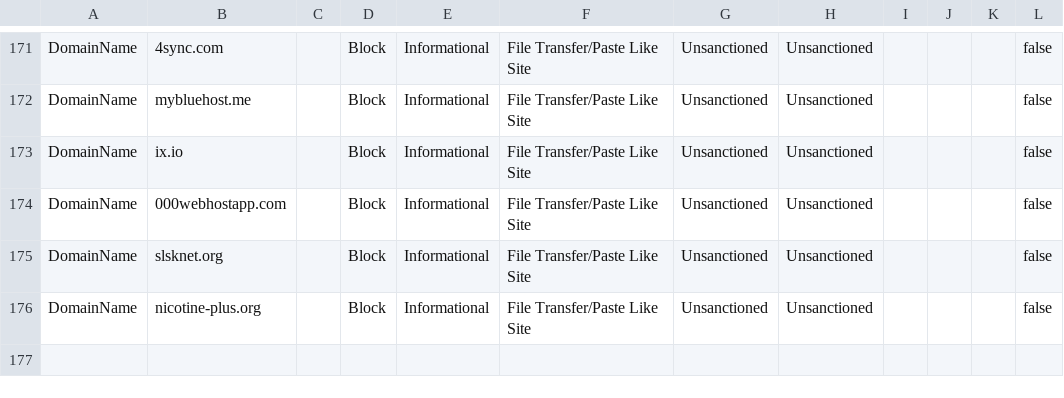
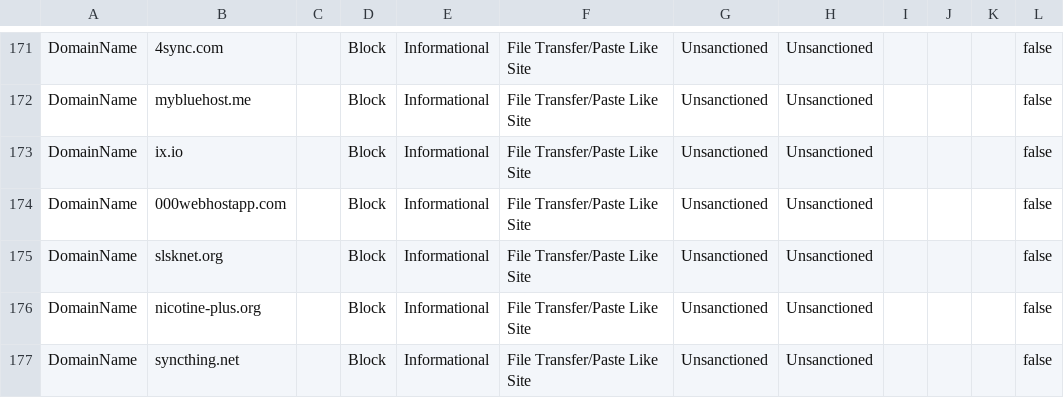
Before and after one commit to jkerai1/SoftwareCertificates, a CSV file: Bulk-IOC-CSVs/FileTransfer PasteLike Sites.csv, drawn as a sheet; only a part is shown, gaps mark what is left out.

Commit message:
Update FileTransfer PasteLike Sites.csv

```diff
--- a/Bulk-IOC-CSVs/FileTransfer PasteLike Sites.csv
+++ b/Bulk-IOC-CSVs/FileTransfer PasteLike Sites.csv
@@ -176 +176,2 @@ DomainName,slsknet.org,,Block,Informational,File Transfer/Paste Like Site,Unsanc
 DomainName,nicotine-plus.org,,Block,Informational,File Transfer/Paste Like Site,Unsanctioned,Unsanctioned,,,,false
+DomainName,syncthing.net,,Block,Informational,File Transfer/Paste Like Site,Unsanctioned,Unsanctioned,,,,false
```
